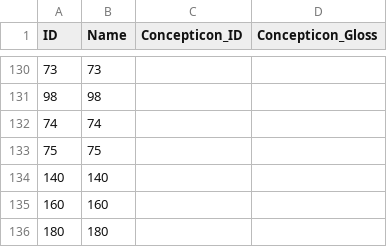
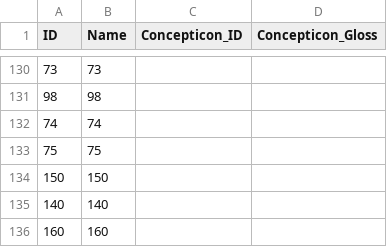
Before and after one commit to numeralbank/channumerals, a CSV file: cldf/parameters.csv, drawn as a sheet; only a part is shown, gaps mark what is left out; the shorter side is filled out with more unchanged rows; the diff names each change by its address in the sheet, - before the commit and + after, or states it on an @@ line.

```diff
--- a/cldf/parameters.csv
+++ b/cldf/parameters.csv
+row 134: 150 | 150
```
Also changed, not shown: cldf/languages.csv, 2 other files.
